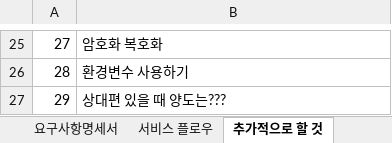
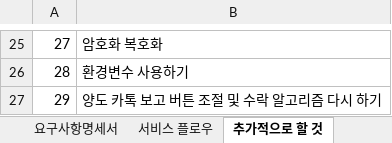
Before and after one commit to jaeheon-lee/fbt, an Excel workbook: docs/srs/fbt_docs.xlsx, sheet 추가적으로 할 것, drawn as a sheet; only a part is shown, gaps mark what is left out; values as stored, in another font and other column widths than the file's, no borders; the diff names each change by its address in the sheet, - before the commit and + after, or states it on an @@ line.

```diff
--- a/docs/srs/fbt_docs.xlsx (sheet 추가적으로 할 것)
+++ b/docs/srs/fbt_docs.xlsx (sheet 추가적으로 할 것)
-B27: 상대편 있을 때 양도는???
+B27: 양도 카톡 보고 버튼 조절 및 수락 알고리즘 다시 하기
```
Also changed, not shown: sheet TestCase_SQL, sheet 서비스 플로우, 40 other files.
